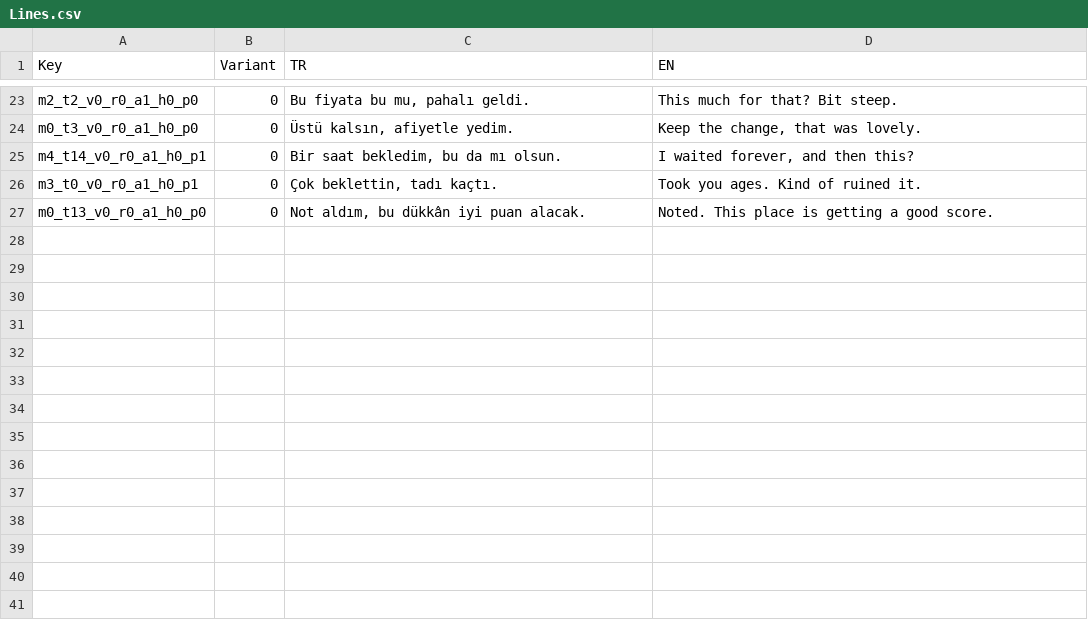
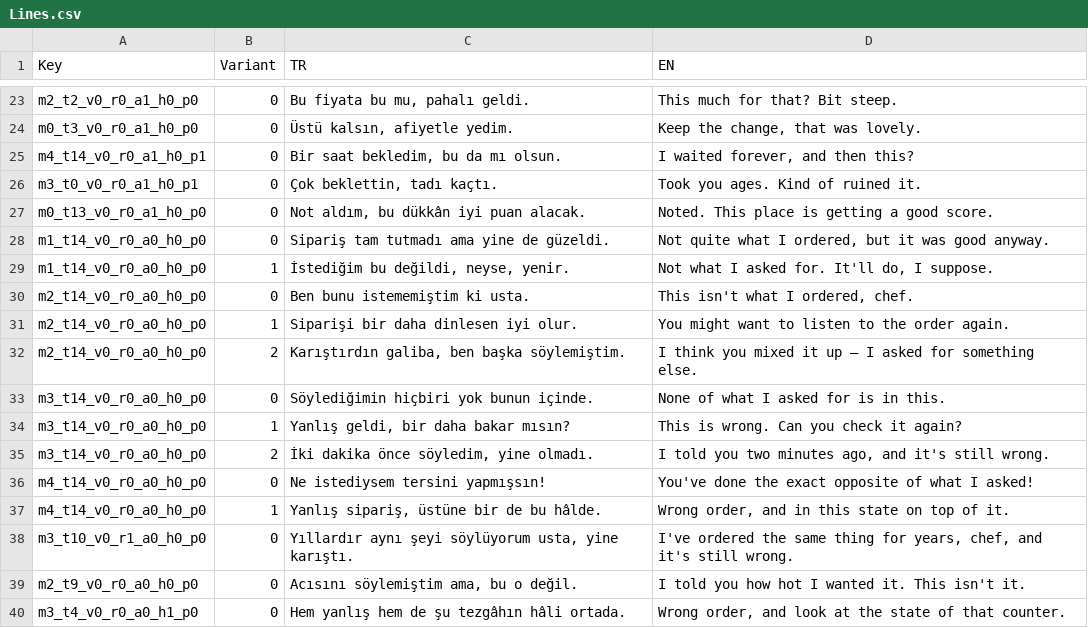
Before and after one commit to adilalperenciftci/CigkofteSimulator, a CSV file: Config/Dialogue/Lines.csv, drawn as a sheet; only a part is shown, gaps mark what is left out; the diff names each change by its address in the sheet, - before the commit and + after, or states it on an @@ line.

Commit message:
fix: the customer reacts to the food, not to the order
Slice 0.8. RequestServeDialogue built its context from the order the customer
asked for and copied the delivered side straight across from it. The line even
said so: bGotAyran = C->Spec.bWantsAyran. To the dialogue system every service
looked like a service that went right.

That is worse than a misleading prompt. The bucket key's a-flag is
bWantedAyran == bGotAyran, so it was pinned to 1, and the 1200 buckets written
for a wrong order could never be addressed at runtime. The seed table proves it:
all fourteen of its buckets were a1. Nobody had ever written a line for a wrong
order, because no state the game could produce would have asked for one.

The context now takes the delivered wrap as a parameter and carries
RequestedSpice alongside ServedSpice, so OrderMatched() compares two things that
can actually differ. ServedSpice had been set on every serve and read nowhere;
it means something now.

MistakeSummary() puts the mistake into words and the AI prompt carries it. An
accuracy percentage tells the model the order was wrong without telling it what
was wrong, which is why those lines came back vaguely disappointed rather than
about the ayran that never arrived.

Fourteen a0 seed lines were written so the newly reachable half of the table is
not empty - otherwise the fix would route wrong orders to a bucket with nothing
in it and they would fall back to canned lines, which is no better than the a1
lines they were wrongly getting.

check_sources.py now fails when the dialogue table covers only one side of the
a-flag. A table written entirely against one value of a flag is the symptom of a
runtime that can only produce that value, and that is precisely how this
survived. Verified by deleting the a0 rows and confirming the check names them.

Known limitation, recorded rather than hidden: the key has one bit for "order
correct", so offline lines cannot distinguish a missing ayran from wrong spice.
Widening it would multiply the 2400 buckets and invalidate the generated table.
The AI path does distinguish them.

Verified: ValidateAll reports static, build, tests and data PASS with 61 tests
passing and 21 dialogue buckets validated.

```diff
--- a/Config/Dialogue/Lines.csv
+++ b/Config/Dialogue/Lines.csv
+row 28: m1_t14_v0_r0_a0_h0_p0 | 0 | Sipariş tam tutmadı ama yine de güzeldi. | Not quite what I ordered, but it was good anyway.
+row 29: m1_t14_v0_r0_a0_h0_p0 | 1 | İstediğim bu değildi, neyse, yenir. | Not what I asked for. It'll do, I suppose.
+row 30: m2_t14_v0_r0_a0_h0_p0 | 0 | Ben bunu istememiştim ki usta. | This isn't what I ordered, chef.
+row 31: m2_t14_v0_r0_a0_h0_p0 | 1 | Siparişi bir daha dinlesen iyi olur. | You might want to listen to the order again.
+row 32: m2_t14_v0_r0_a0_h0_p0 | 2 | Karıştırdın galiba, ben başka söylemiştim. | I think you mixed it up — I asked for something else.
+row 33: m3_t14_v0_r0_a0_h0_p0 | 0 | Söylediğimin hiçbiri yok bunun içinde. | None of what I asked for is in this.
+row 34: m3_t14_v0_r0_a0_h0_p0 | 1 | Yanlış geldi, bir daha bakar mısın? | This is wrong. Can you check it again?
+row 35: m3_t14_v0_r0_a0_h0_p0 | 2 | İki dakika önce söyledim, yine olmadı. | I told you two minutes ago, and it's still wrong.
+row 36: m4_t14_v0_r0_a0_h0_p0 | 0 | Ne istediysem tersini yapmışsın! | You've done the exact opposite of what I asked!
+row 37: m4_t14_v0_r0_a0_h0_p0 | 1 | Yanlış sipariş, üstüne bir de bu hâlde. | Wrong order, and in this state on top of it.
+row 38: m3_t10_v0_r1_a0_h0_p0 | 0 | Yıllardır aynı şeyi söylüyorum usta, yine karıştı. | I've ordered the same thing for years, chef, and it's still wrong.
+row 39: m2_t9_v0_r0_a0_h0_p0 | 0 | Acısını söylemiştim ama, bu o değil. | I told you how hot I wanted it. This isn't it.
+row 40: m3_t4_v0_r0_a0_h1_p0 | 0 | Hem yanlış hem de şu tezgâhın hâli ortada. | Wrong order, and look at the state of that counter.
```
Also changed, not shown: 9 other files.
